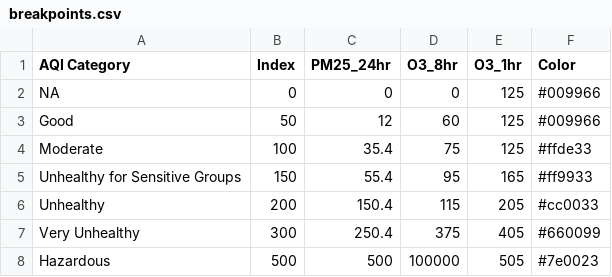
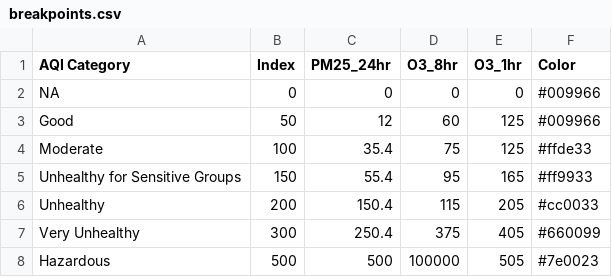
Before and after one commit to patrick-miller/forecastaer, a CSV file: static/breakpoints.csv, drawn as a sheet.

```diff
--- a/static/breakpoints.csv
+++ b/static/breakpoints.csv
@@ -1,3 +1,3 @@
 AQI Category,Index,PM25_24hr,O3_8hr,O3_1hr,Color
-NA,0,0,0,125,#009966
+NA,0,0,0,0,#009966
 Good,50,12,60,125,#009966
```
Also changed, not shown: static/grid_locs.csv, 14 other files.
